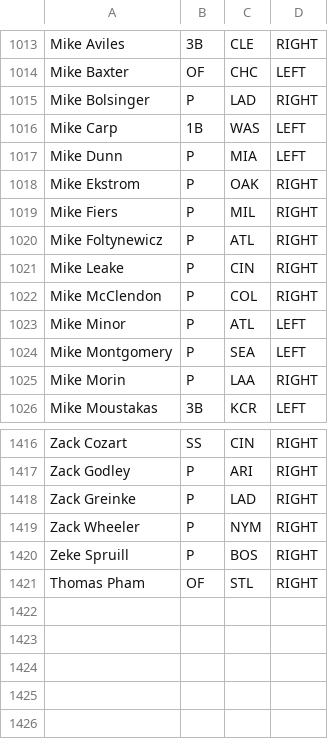
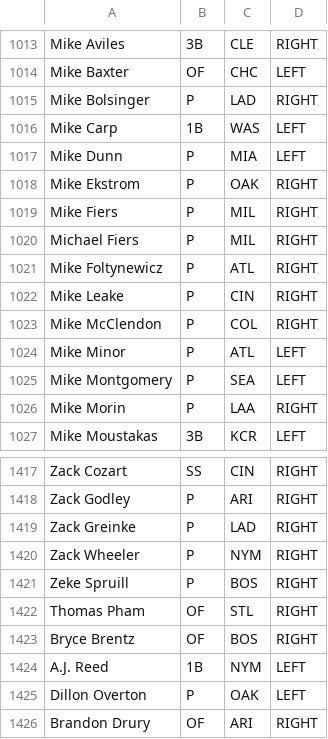
Before and after one commit to BenikaH/fantasysports, a CSV file: data/batter_handedness.csv, drawn as a sheet; only a part is shown, gaps mark what is left out; the diff names each change by its address in the sheet, - before the commit and + after, or states it on an @@ line.

```diff
--- a/data/batter_handedness.csv
+++ b/data/batter_handedness.csv
+row 1020: Michael Fiers | P | MIL | RIGHT
+row 1423: Bryce Brentz | OF | BOS | RIGHT
+row 1424: A.J. Reed | 1B | NYM | LEFT
+row 1425: Dillon Overton | P | OAK | LEFT
+row 1426: Brandon Drury | OF | ARI | RIGHT
```
Also changed, not shown: data/pitcher_handedness.csv, 12 other files.
